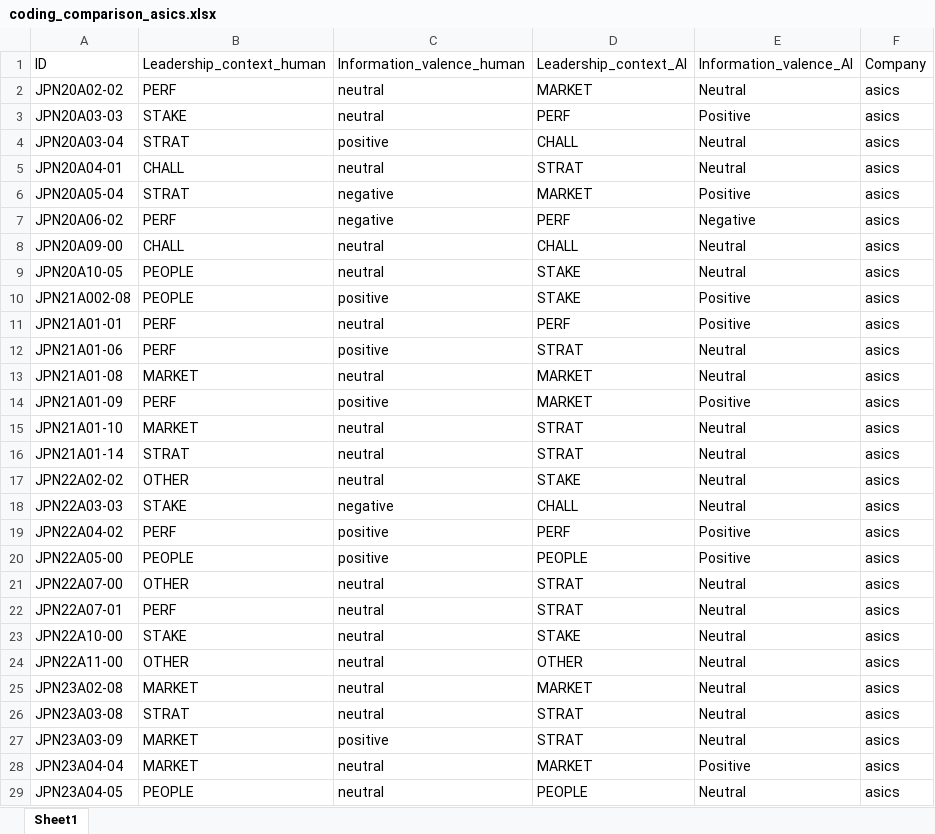
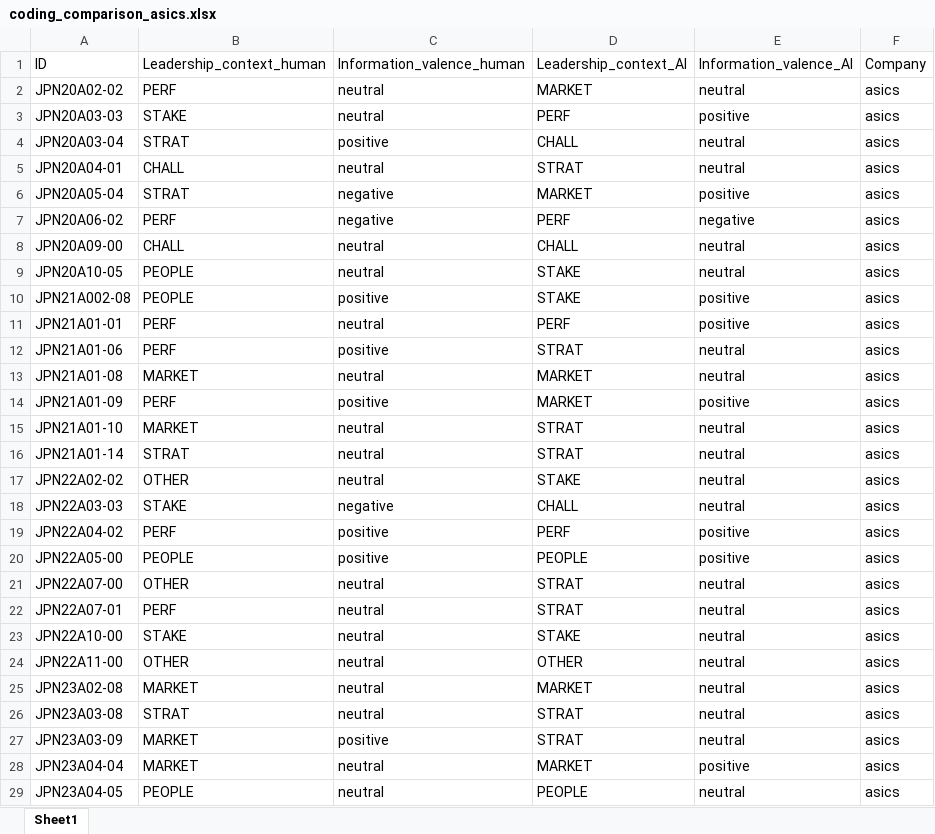
Before and after one commit to sawiDR/CEOCommunication, an Excel workbook: data/input/preparation/ai_results/coding_comparison_asics.xlsx, sheet Sheet1, drawn as a sheet; only a part is shown; values as stored, in another font and other column widths than the file's, no borders; the diff covers the shown part only; the diff names each change by its address in the sheet, - before the commit and + after, or states it on an @@ line.

```diff
--- a/data/input/preparation/ai_results/coding_comparison_asics.xlsx (sheet Sheet1)
+++ b/data/input/preparation/ai_results/coding_comparison_asics.xlsx (sheet Sheet1)
-E2: Neutral
+E2: neutral
-E3: Positive
+E3: positive
-E4:E5: Neutral
+E4:E5: neutral
-E6: Positive
+E6: positive
-E7: Negative
+E7: negative
-E8:E9: Neutral
+E8:E9: neutral
-E10:E11: Positive
+E10:E11: positive
-E12:E13: Neutral
+E12:E13: neutral
-E14: Positive
+E14: positive
-E15:E18: Neutral
+E15:E18: neutral
-E19:E20: Positive
+E19:E20: positive
-E21:E27: Neutral
+E21:E27: neutral
-E28: Positive
+E28: positive
-E29: Neutral
+E29: neutral
```
Also changed, not shown: 13 edited cells elsewhere in this sheet, data/input/preparation/ai_results/AI_adidas.xlsx, data/input/preparation/ai_results/AI_asics.xlsx, 28 other files.
